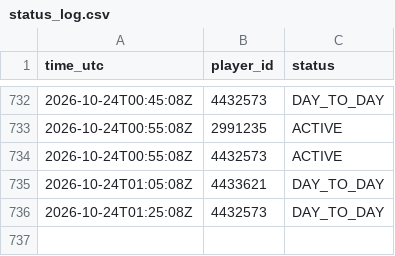
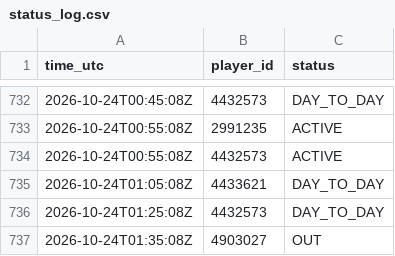
Before and after one commit to thewhitelisted/cg-engine, a CSV file: data/status_log.csv, drawn as a sheet; only a part is shown, gaps mark what is left out; the diff names each change by its address in the sheet, - before the commit and + after, or states it on an @@ line.

Commit message:
Status and lineup logs

```diff
--- a/data/status_log.csv
+++ b/data/status_log.csv
+row 737: 2026-10-24T01:35:08Z | 4903027 | OUT
```
